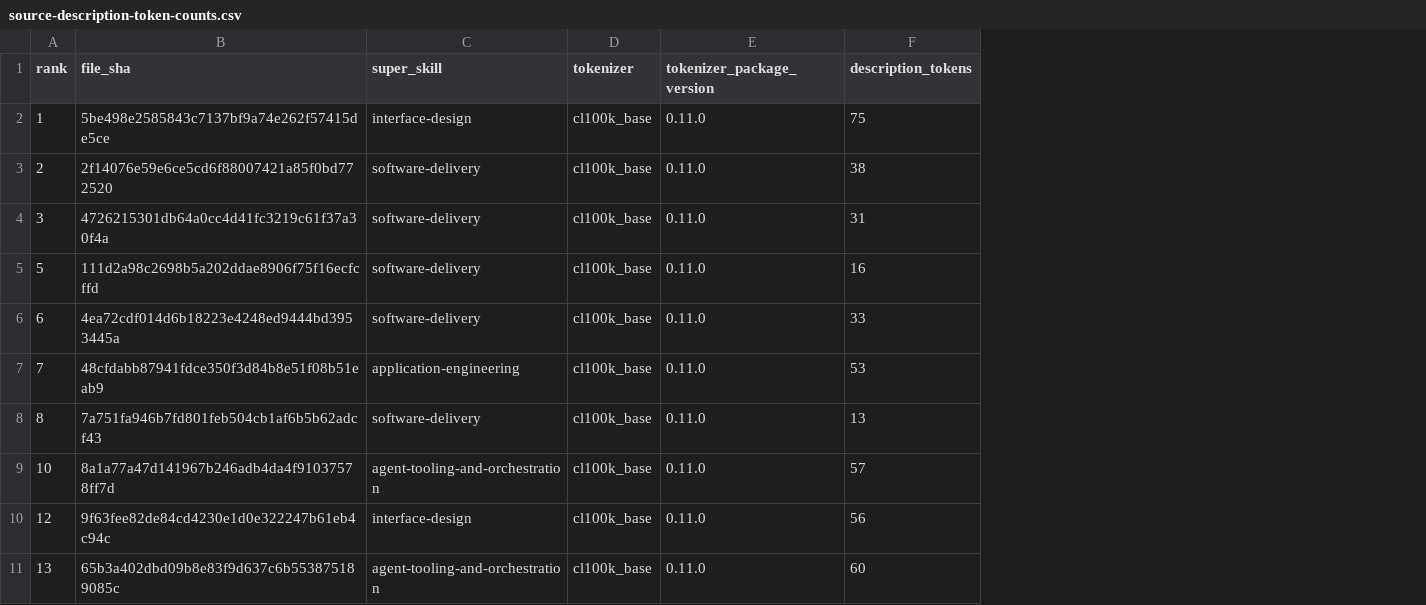
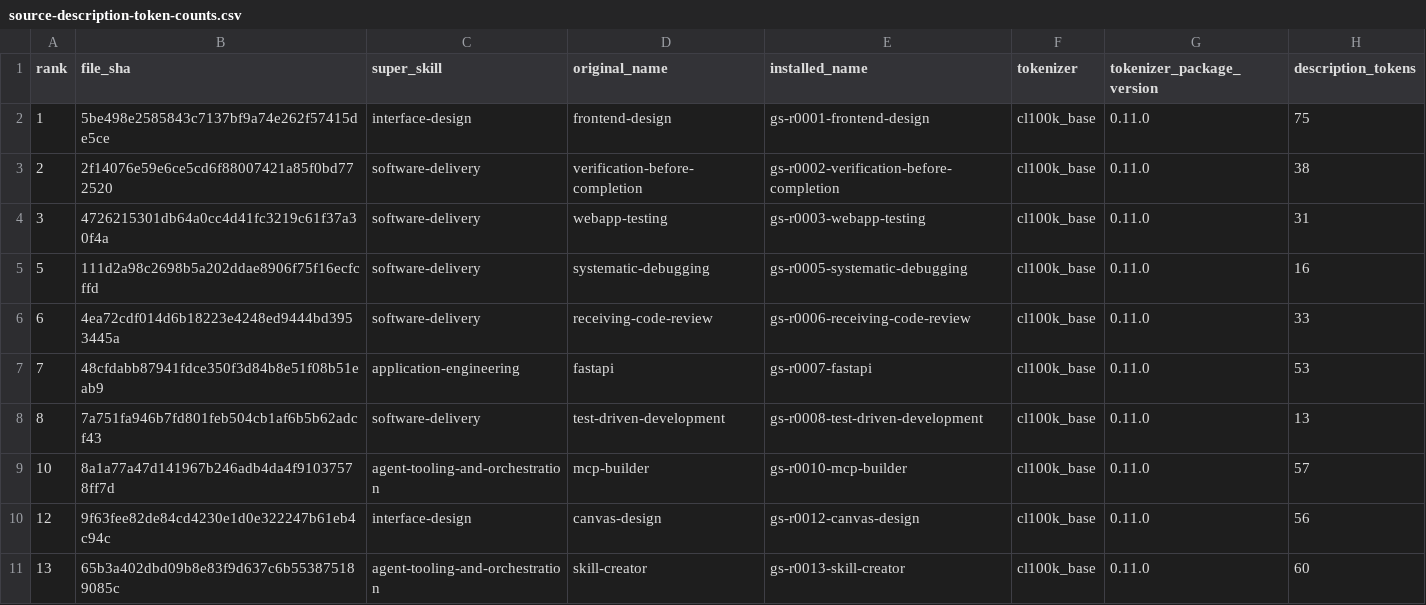
Before and after one commit to colinalexander/super-skills, a CSV file: research/source-description-token-counts.csv, drawn as a sheet; only a part is shown; the diff names each change by its address in the sheet, - before the commit and + after, or states it on an @@ line.

Commit message:
Specify benchmark source installation

```diff
--- a/research/source-description-token-counts.csv
+++ b/research/source-description-token-counts.csv
+column D (original_name), rows 2-11: frontend-design | verification-before-completion | webapp-testing | systematic-debugging | receiving-code-review | fastapi | test-driven-development | mcp-builder | canvas-design | skill-creator
+column E (installed_name), rows 2-11: gs-r0001-frontend-design | gs-r0002-verification-before-completion | gs-r0003-webapp-testing | gs-r0005-systematic-debugging | gs-r0006-receiving-code-review | gs-r0007-fastapi | gs-r0008-test-driven-development | gs-r0010-mcp-builder | gs-r0012-canvas-design | gs-r0013-skill-creator
```
Also changed, not shown: 6 other files.
